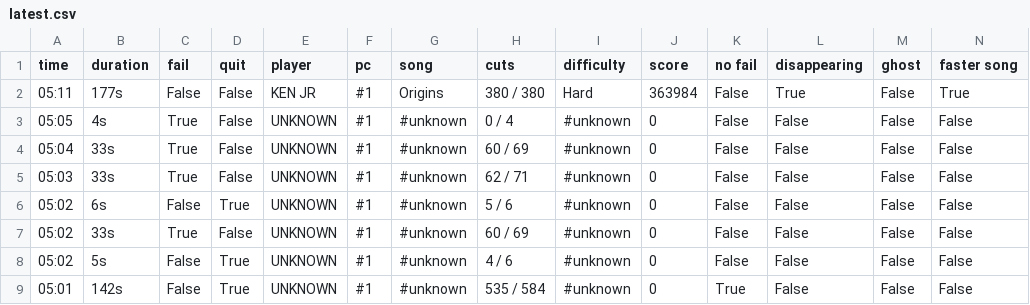
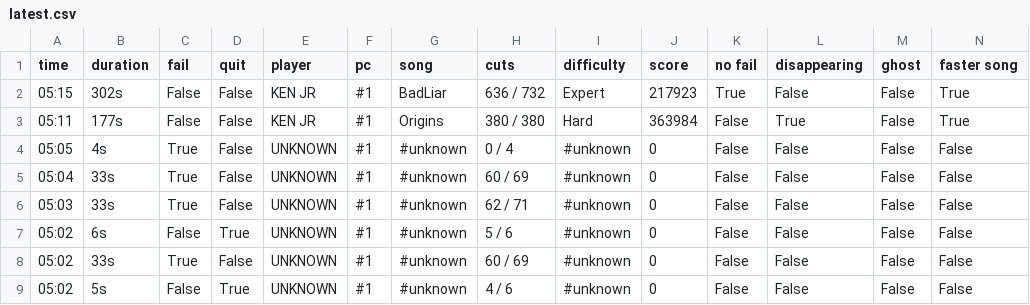
Before and after one commit to budidino/multiverse, a CSV file: latest.csv, drawn as a sheet; only a part is shown; the shorter side is filled out with more unchanged rows; the diff names each change by its address in the sheet, - before the commit and + after, or states it on an @@ line.

```diff
--- a/latest.csv
+++ b/latest.csv
+row 2: 05:15 | 302s | False | False | KEN JR | #1 | BadLiar | 636 / 732 | Expert | 217923 | True | False | False | True
```
Also changed, not shown: 2 other files.
